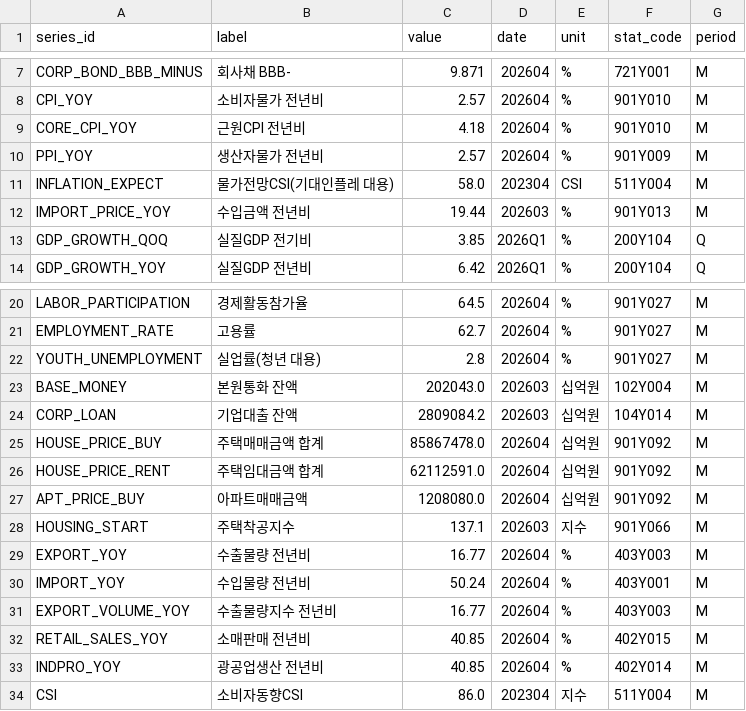
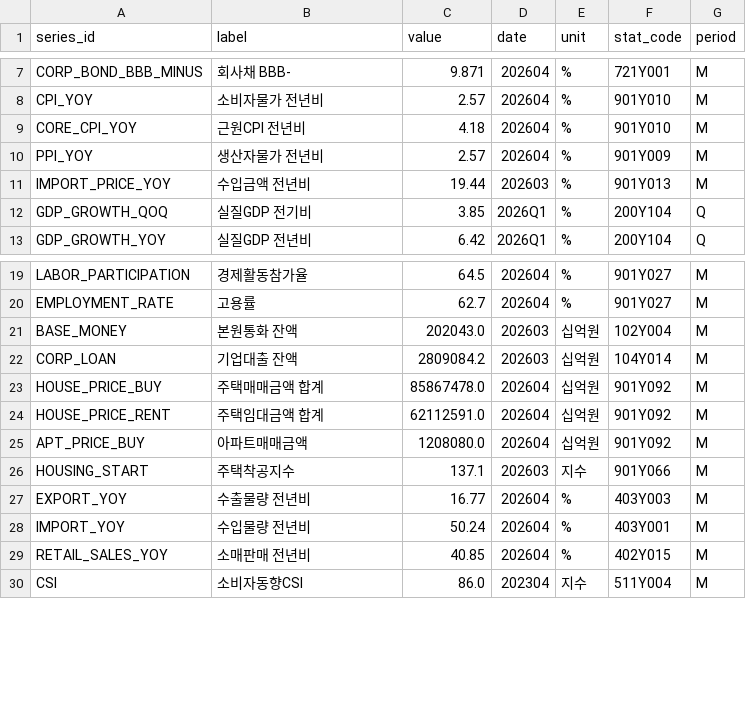
Before and after one commit to LEEYOUNGJIN-GIT/ecos-macro-review, a CSV file: data/ecos_latest.csv, drawn as a sheet; only a part is shown, gaps mark what is left out.

```diff
--- a/data/ecos_latest.csv
+++ b/data/ecos_latest.csv
@@ -10,3 +10,2 @@ CORE_CPI_YOY,근원CPI 전년비,4.18,202604,%,901Y010,M
 PPI_YOY,생산자물가 전년비,2.57,202604,%,901Y009,M
-INFLATION_EXPECT,물가전망CSI(기대인플레 대용),58.0,202304,CSI,511Y004,M
 IMPORT_PRICE_YOY,수입금액 전년비,19.44,202603,%,901Y013,M
@@ -21,3 +20,2 @@ LABOR_PARTICIPATION,경제활동참가율,64.5,202604,%,901Y027,M
 EMPLOYMENT_RATE,고용률,62.7,202604,%,901Y027,M
-YOUTH_UNEMPLOYMENT,실업률(청년 대용),2.8,202604,%,901Y027,M
 BASE_MONEY,본원통화 잔액,202043.0,202603,십억원,102Y004,M
@@ -30,5 +28,3 @@ EXPORT_YOY,수출물량 전년비,16.77,202604,%,403Y003,M
 IMPORT_YOY,수입물량 전년비,50.24,202604,%,403Y001,M
-EXPORT_VOLUME_YOY,수출물량지수 전년비,16.77,202604,%,403Y003,M
 RETAIL_SALES_YOY,소매판매 전년비,40.85,202604,%,402Y015,M
-INDPRO_YOY,광공업생산 전년비,40.85,202604,%,402Y014,M
 CSI,소비자동향CSI,86.0,202304,지수,511Y004,M
```
Also changed, not shown: 3 other files.
